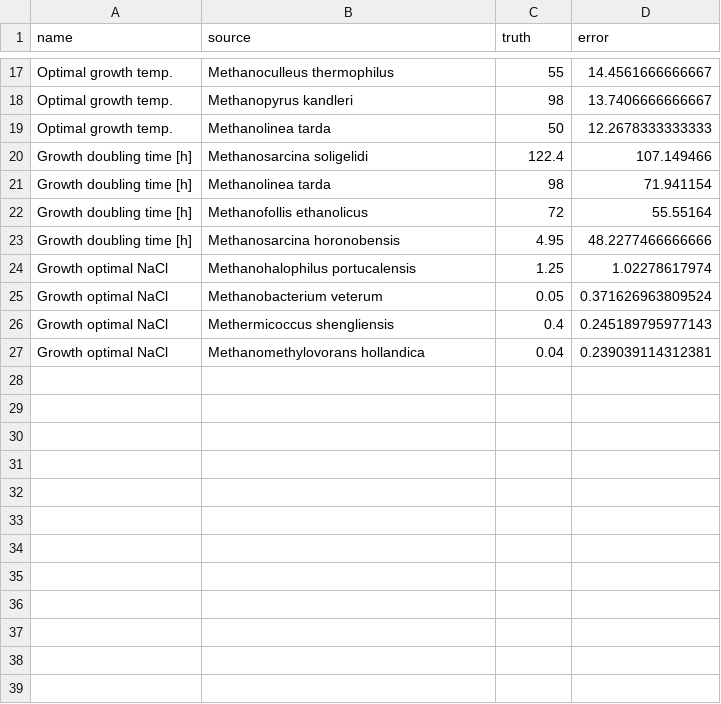
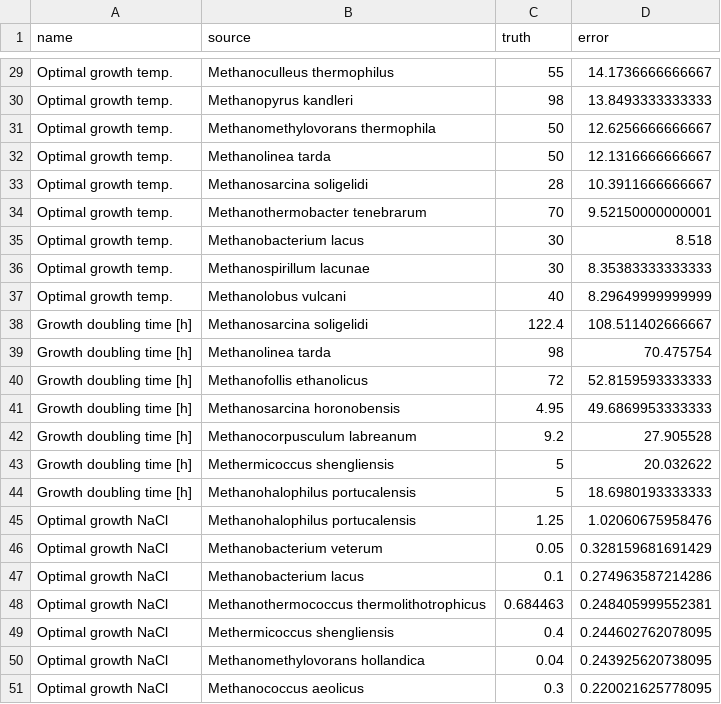
Before and after one commit to michbur/MethanoGram, a CSV file: decile_errors.csv, drawn as a sheet; only a part is shown, gaps mark what is left out; the diff covers the shown part only.

Commit message:
improved names and added more errors

```diff
--- a/decile_errors.csv
+++ b/decile_errors.csv
@@ -17,11 +29,23 @@
-"Optimal growth temp.","Methanoculleus thermophilus",55,14.4561666666667
-"Optimal growth temp.","Methanopyrus kandleri",98,13.7406666666667
-"Optimal growth temp.","Methanolinea tarda",50,12.2678333333333
-"Growth doubling time [h]","Methanosarcina soligelidi",122.4,107.149466
-"Growth doubling time [h]","Methanolinea tarda",98,71.941154
-"Growth doubling time [h]","Methanofollis ethanolicus",72,55.55164
-"Growth doubling time [h]","Methanosarcina horonobensis",4.95,48.2277466666666
-"Growth optimal NaCl","Methanohalophilus portucalensis",1.25,1.02278617974
-"Growth optimal NaCl","Methanobacterium veterum",0.05,0.371626963809524
-"Growth optimal NaCl","Methermicoccus shengliensis",0.4,0.245189795977143
-"Growth optimal NaCl","Methanomethylovorans hollandica",0.04,0.239039114312381
+"Optimal growth temp.","Methanoculleus thermophilus",55,14.1736666666667
+"Optimal growth temp.","Methanopyrus kandleri",98,13.8493333333333
+"Optimal growth temp.","Methanomethylovorans thermophila",50,12.6256666666667
+"Optimal growth temp.","Methanolinea tarda",50,12.1316666666667
+"Optimal growth temp.","Methanosarcina soligelidi",28,10.3911666666667
+"Optimal growth temp.","Methanothermobacter tenebrarum",70,9.52150000000001
+"Optimal growth temp.","Methanobacterium lacus",30,8.518
+"Optimal growth temp.","Methanospirillum lacunae",30,8.35383333333333
+"Optimal growth temp.","Methanolobus vulcani",40,8.29649999999999
+"Growth doubling time [h]","Methanosarcina soligelidi",122.4,108.511402666667
+"Growth doubling time [h]","Methanolinea tarda",98,70.475754
+"Growth doubling time [h]","Methanofollis ethanolicus",72,52.8159593333333
+"Growth doubling time [h]","Methanosarcina horonobensis",4.95,49.6869953333333
+"Growth doubling time [h]","Methanocorpusculum labreanum",9.2,27.905528
+"Growth doubling time [h]","Methermicoccus shengliensis",5,20.032622
+"Growth doubling time [h]","Methanohalophilus portucalensis",5,18.6980193333333
+"Optimal growth NaCl","Methanohalophilus portucalensis",1.25,1.02060675958476
+"Optimal growth NaCl","Methanobacterium veterum",0.05,0.328159681691429
+"Optimal growth NaCl","Methanobacterium lacus",0.1,0.274963587214286
+"Optimal growth NaCl","Methanothermococcus thermolithotrophicus",0.684463,0.248405999552381
+"Optimal growth NaCl","Methermicoccus shengliensis",0.4,0.244602762078095
+"Optimal growth NaCl","Methanomethylovorans hollandica",0.04,0.243925620738095
+"Optimal growth NaCl","Methanococcus aeolicus",0.3,0.220021625778095
```
Also changed, not shown: 13 added rows, 1 removed row and 14 edited cells elsewhere in this file, all_errors.csv, data/full_names.csv, 1 other file.
